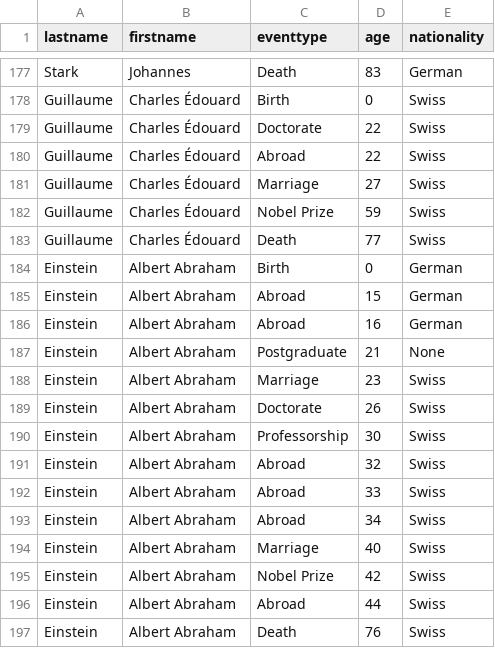
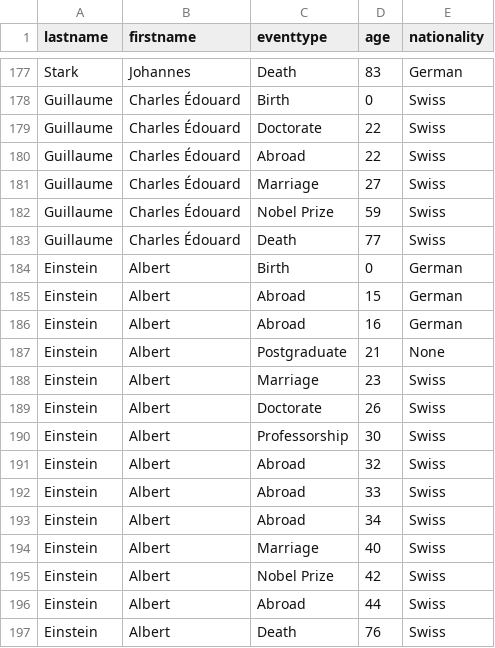
Before and after one commit to cedrickrause/event-sequence-double-trees, a CSV file: public/data/nobel.csv, drawn as a sheet; only a part is shown, gaps mark what is left out.

Commit message:
Corrected Data error

```diff
--- a/public/data/nobel.csv
+++ b/public/data/nobel.csv
@@ -183,15 +183,15 @@ Guillaume,Charles Édouard,Nobel Prize,59,Swiss
 Guillaume,Charles Édouard,Death,77,Swiss
-Einstein,Albert Abraham,Birth,0,German
-Einstein,Albert Abraham,Abroad,15,German
-Einstein,Albert Abraham,Abroad,16,German
-Einstein,Albert Abraham,Postgraduate,21,None
-Einstein,Albert Abraham,Marriage,23,Swiss
-Einstein,Albert Abraham,Doctorate,26,Swiss
-Einstein,Albert Abraham,Professorship,30,Swiss
-Einstein,Albert Abraham,Abroad,32,Swiss
-Einstein,Albert Abraham,Abroad,33,Swiss
-Einstein,Albert Abraham,Abroad,34,Swiss
-Einstein,Albert Abraham,Marriage,40,Swiss
-Einstein,Albert Abraham,Nobel Prize,42,Swiss
-Einstein,Albert Abraham,Abroad,44,Swiss
-Einstein,Albert Abraham,Death,76,Swiss
+Einstein,Albert,Birth,0,German
+Einstein,Albert,Abroad,15,German
+Einstein,Albert,Abroad,16,German
+Einstein,Albert,Postgraduate,21,None
+Einstein,Albert,Marriage,23,Swiss
+Einstein,Albert,Doctorate,26,Swiss
+Einstein,Albert,Professorship,30,Swiss
+Einstein,Albert,Abroad,32,Swiss
+Einstein,Albert,Abroad,33,Swiss
+Einstein,Albert,Abroad,34,Swiss
+Einstein,Albert,Marriage,40,Swiss
+Einstein,Albert,Nobel Prize,42,Swiss
+Einstein,Albert,Abroad,44,Swiss
+Einstein,Albert,Death,76,Swiss
```
